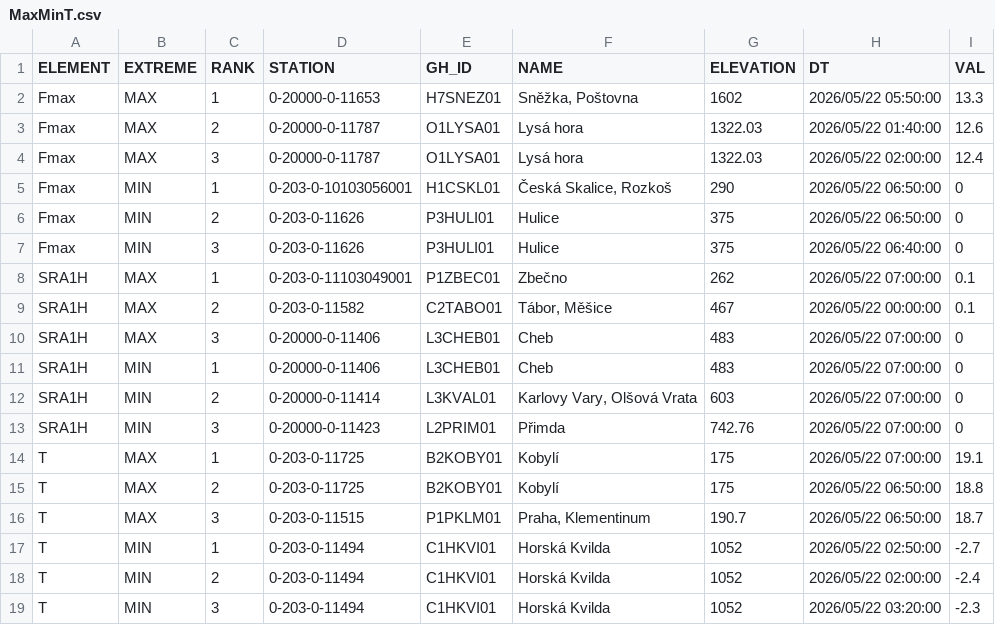
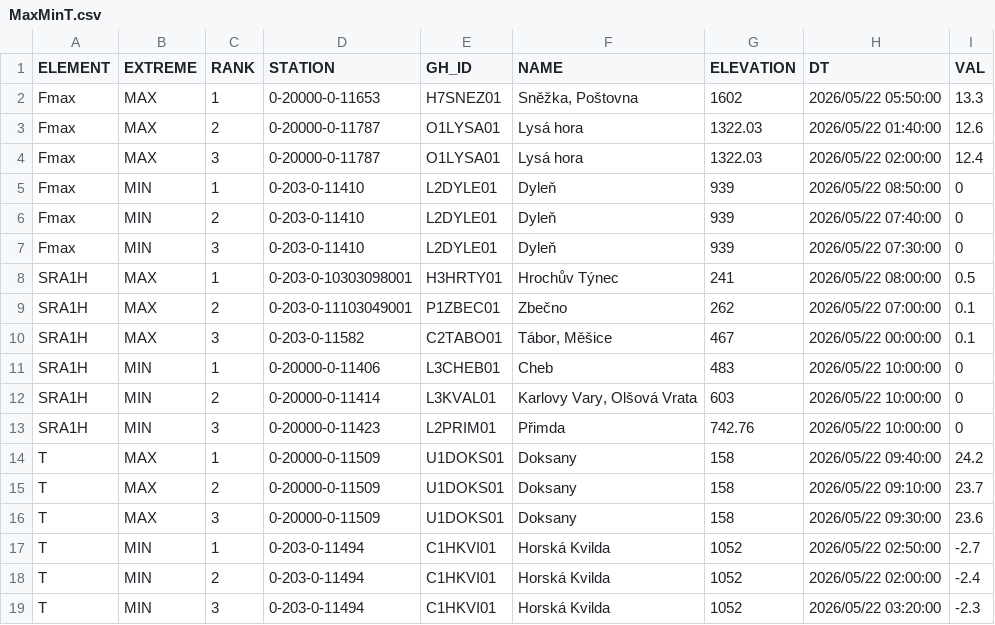
Before and after one commit to RadimTol/OpenData, a CSV file: MaxMinT.csv, drawn as a sheet; only a part is shown; the diff covers the shown part only.

```diff
--- a/MaxMinT.csv
+++ b/MaxMinT.csv
@@ -4,14 +4,14 @@
 "Fmax","MAX",3,"0-20000-0-11787","O1LYSA01","Lysá hora",1322.03,"2026/05/22 02:00:00",12.4
-"Fmax","MIN",1,"0-203-0-10103056001","H1CSKL01","Česká Skalice, Rozkoš",290,"2026/05/22 06:50:00",0
-"Fmax","MIN",2,"0-203-0-11626","P3HULI01","Hulice",375,"2026/05/22 06:50:00",0
-"Fmax","MIN",3,"0-203-0-11626","P3HULI01","Hulice",375,"2026/05/22 06:40:00",0
-"SRA1H","MAX",1,"0-203-0-11103049001","P1ZBEC01","Zbečno",262,"2026/05/22 07:00:00",0.1
-"SRA1H","MAX",2,"0-203-0-11582","C2TABO01","Tábor, Měšice",467,"2026/05/22 00:00:00",0.1
-"SRA1H","MAX",3,"0-20000-0-11406","L3CHEB01","Cheb",483,"2026/05/22 07:00:00",0
-"SRA1H","MIN",1,"0-20000-0-11406","L3CHEB01","Cheb",483,"2026/05/22 07:00:00",0
-"SRA1H","MIN",2,"0-20000-0-11414","L3KVAL01","Karlovy Vary, Olšová Vrata",603,"2026/05/22 07:00:00",0
-"SRA1H","MIN",3,"0-20000-0-11423","L2PRIM01","Přimda",742.76,"2026/05/22 07:00:00",0
-"T","MAX",1,"0-203-0-11725","B2KOBY01","Kobylí",175,"2026/05/22 07:00:00",19.1
-"T","MAX",2,"0-203-0-11725","B2KOBY01","Kobylí",175,"2026/05/22 06:50:00",18.8
-"T","MAX",3,"0-203-0-11515","P1PKLM01","Praha, Klementinum",190.7,"2026/05/22 06:50:00",18.7
+"Fmax","MIN",1,"0-203-0-11410","L2DYLE01","Dyleň",939,"2026/05/22 08:50:00",0
+"Fmax","MIN",2,"0-203-0-11410","L2DYLE01","Dyleň",939,"2026/05/22 07:40:00",0
+"Fmax","MIN",3,"0-203-0-11410","L2DYLE01","Dyleň",939,"2026/05/22 07:30:00",0
+"SRA1H","MAX",1,"0-203-0-10303098001","H3HRTY01","Hrochův Týnec",241,"2026/05/22 08:00:00",0.5
+"SRA1H","MAX",2,"0-203-0-11103049001","P1ZBEC01","Zbečno",262,"2026/05/22 07:00:00",0.1
+"SRA1H","MAX",3,"0-203-0-11582","C2TABO01","Tábor, Měšice",467,"2026/05/22 00:00:00",0.1
+"SRA1H","MIN",1,"0-20000-0-11406","L3CHEB01","Cheb",483,"2026/05/22 10:00:00",0
+"SRA1H","MIN",2,"0-20000-0-11414","L3KVAL01","Karlovy Vary, Olšová Vrata",603,"2026/05/22 10:00:00",0
+"SRA1H","MIN",3,"0-20000-0-11423","L2PRIM01","Přimda",742.76,"2026/05/22 10:00:00",0
+"T","MAX",1,"0-20000-0-11509","U1DOKS01","Doksany",158,"2026/05/22 09:40:00",24.2
+"T","MAX",2,"0-20000-0-11509","U1DOKS01","Doksany",158,"2026/05/22 09:10:00",23.7
+"T","MAX",3,"0-20000-0-11509","U1DOKS01","Doksany",158,"2026/05/22 09:30:00",23.6
 "T","MIN",1,"0-203-0-11494","C1HKVI01","Horská Kvilda",1052,"2026/05/22 02:50:00",-2.7
```
Also changed, not shown: 36 edited cells elsewhere in this file.
